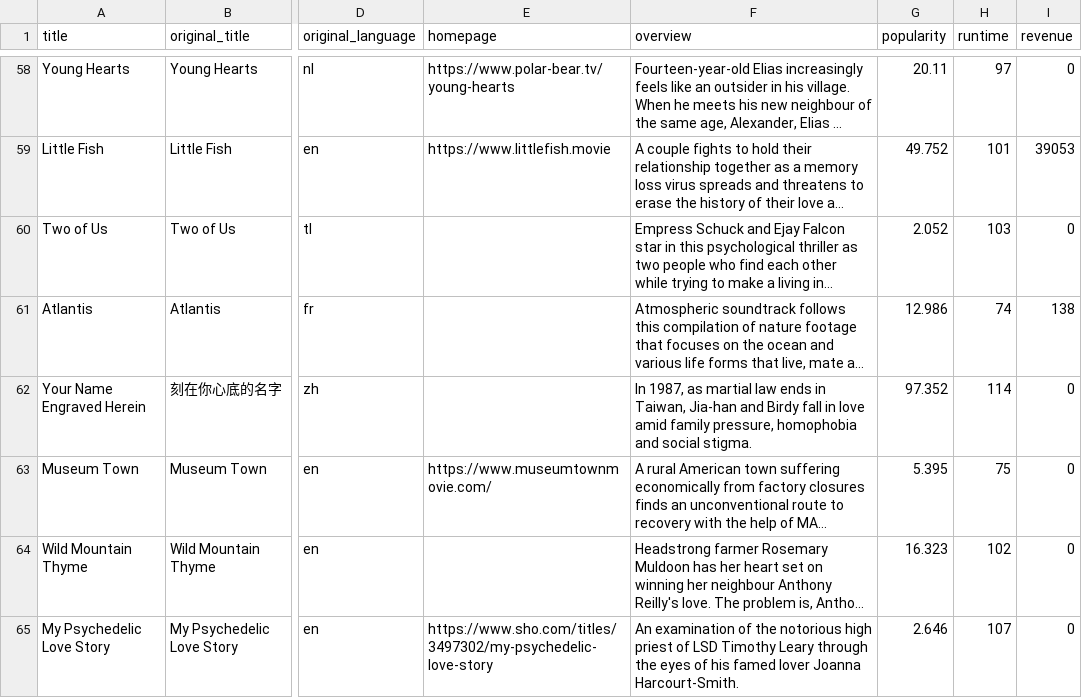
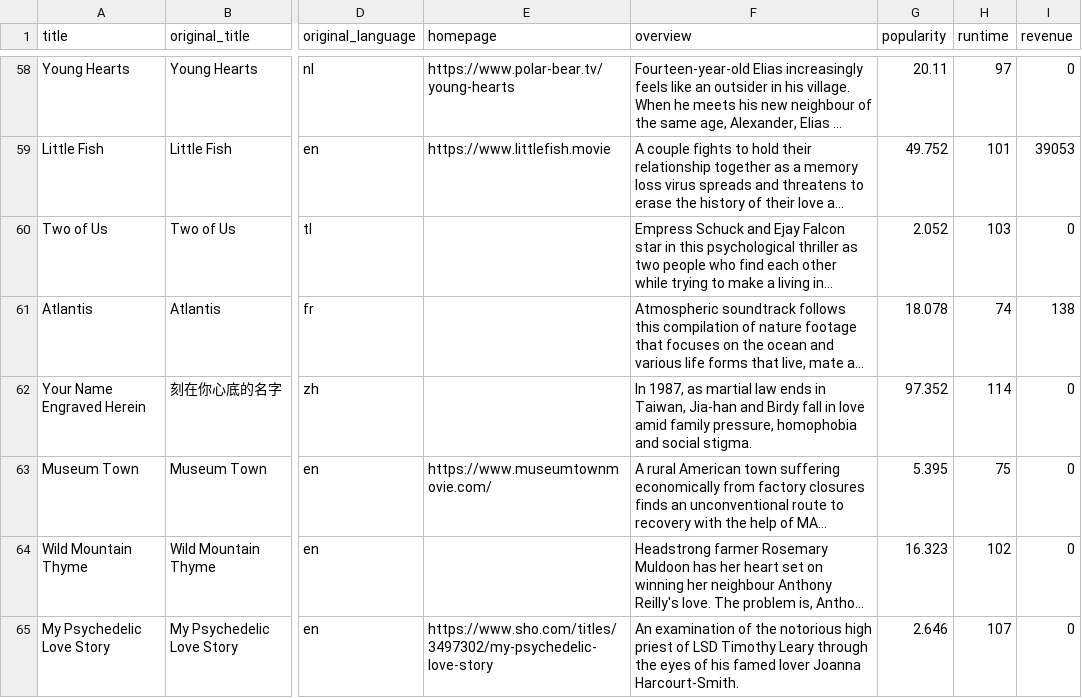
Before and after one commit to lcanjar/data-sourcing-challenge, a CSV file: output/cleaned_merged_movie_data.csv, drawn as a sheet; only a part is shown, gaps mark what is left out; long unchanged cells end in …; the diff covers the shown part only; the diff names each change by its address in the sheet, - before the commit and + after, or states it on an @@ line.

```diff
--- a/output/cleaned_merged_movie_data.csv
+++ b/output/cleaned_merged_movie_data.csv
-G61 (popularity): 12.986
+G61 (popularity): 18.078
```
Also changed, not shown: 12 edited cells elsewhere in this file, 1 other file.
